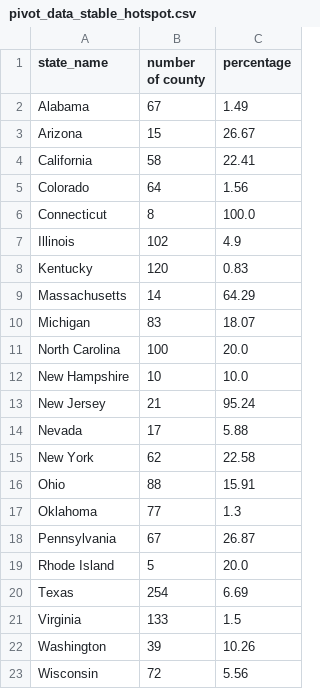
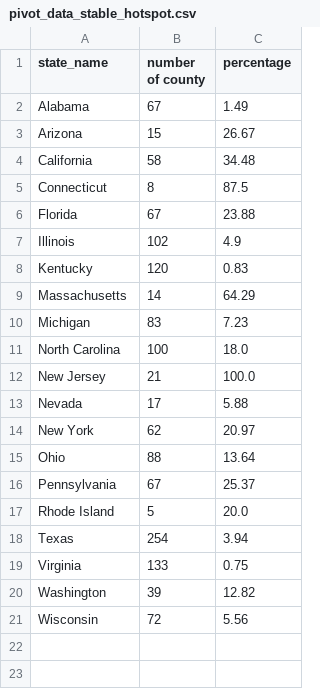
Before and after one commit to GeoDaCenter/covid-v3, a CSV file: weekly-report/csvs/pivot_data_stable_hotspot.csv, drawn as a sheet.

```diff
--- a/weekly-report/csvs/pivot_data_stable_hotspot.csv
+++ b/weekly-report/csvs/pivot_data_stable_hotspot.csv
@@ -3,5 +3,5 @@ Alabama,67,1.49
 Arizona,15,26.67
-California,58,22.41
-Colorado,64,1.56
-Connecticut,8,100.0
+California,58,34.48
+Connecticut,8,87.5
+Florida,67,23.88
 Illinois,102,4.9
@@ -9,15 +9,13 @@ Kentucky,120,0.83
 Massachusetts,14,64.29
-Michigan,83,18.07
-North Carolina,100,20.0
-New Hampshire,10,10.0
-New Jersey,21,95.24
+Michigan,83,7.23
+North Carolina,100,18.0
+New Jersey,21,100.0
 Nevada,17,5.88
-New York,62,22.58
-Ohio,88,15.91
-Oklahoma,77,1.3
-Pennsylvania,67,26.87
+New York,62,20.97
+Ohio,88,13.64
+Pennsylvania,67,25.37
 Rhode Island,5,20.0
-Texas,254,6.69
-Virginia,133,1.5
-Washington,39,10.26
+Texas,254,3.94
+Virginia,133,0.75
+Washington,39,12.82
 Wisconsin,72,5.56
```
Also changed, not shown: weekly-report/csvs/full_data_emerging_hotspot.csv, weekly-report/csvs/full_data_emerging_hotspot_adjusted.csv, 8 other files.
